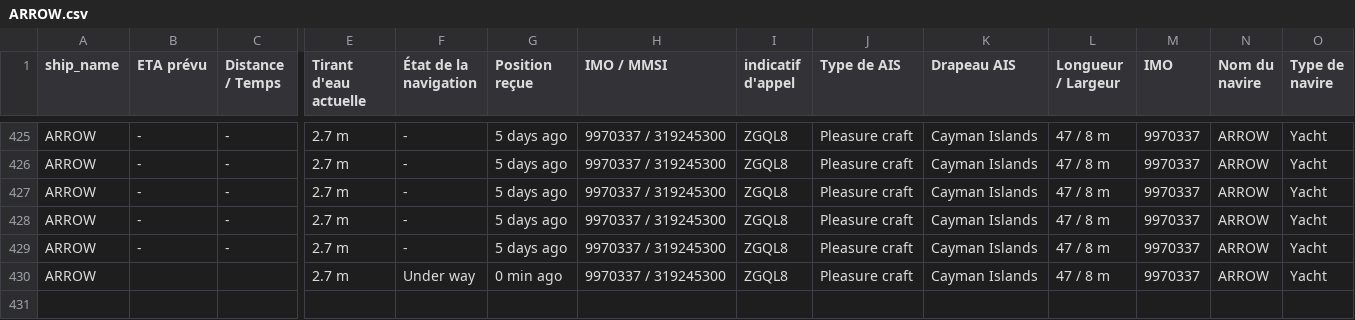
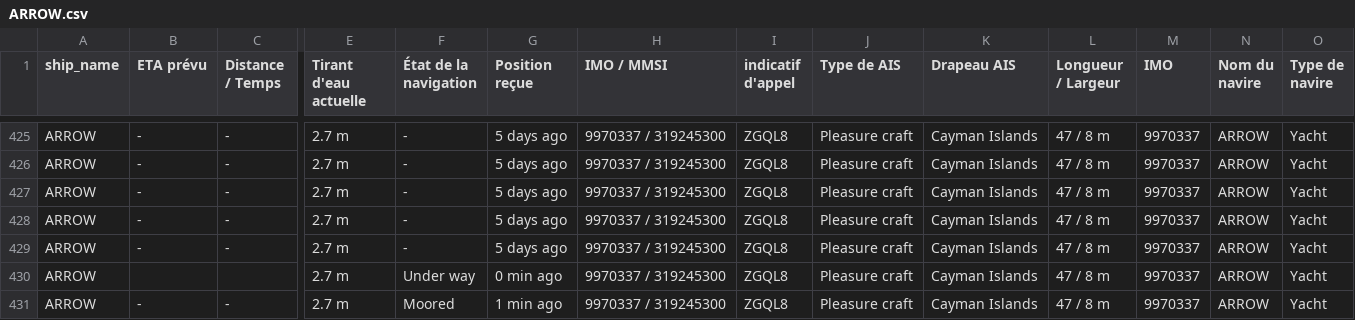
Before and after one commit to ZouarhiYassmin/ais-dataset-vesselfinder, a CSV file: data/ARROW.csv, drawn as a sheet; only a part is shown, gaps mark what is left out; rows hold the shown columns only; the diff names each change by its address in the sheet, - before the commit and + after, or states it on an @@ line.

```diff
--- a/data/ARROW.csv
+++ b/data/ARROW.csv
+row 431: ARROW | - | - | 2.7 m | Moored | 1 min ago | 9970337 / 319245300 | ZGQL8 | Pleasure craft | Cayman Islands | 47 / 8 m | 9970337 | ARROW | Yacht
```
Also changed, not shown: data/FORTUNATE_SUN.csv, data/FRYDERYK_CHOPIN.csv, 5 other files.
